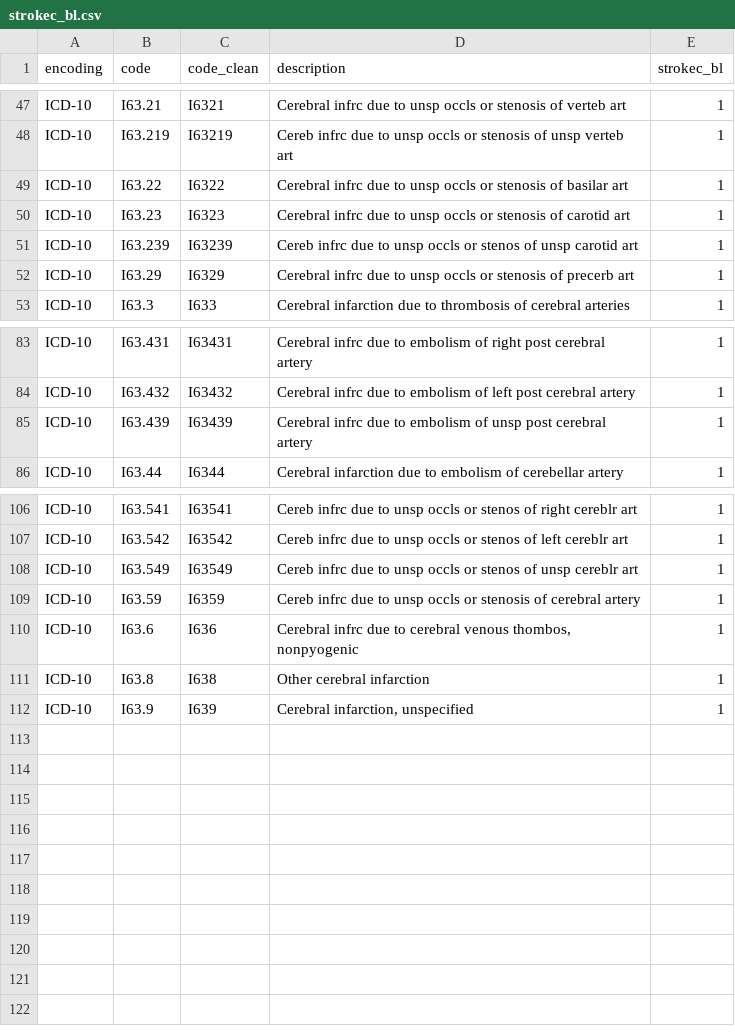
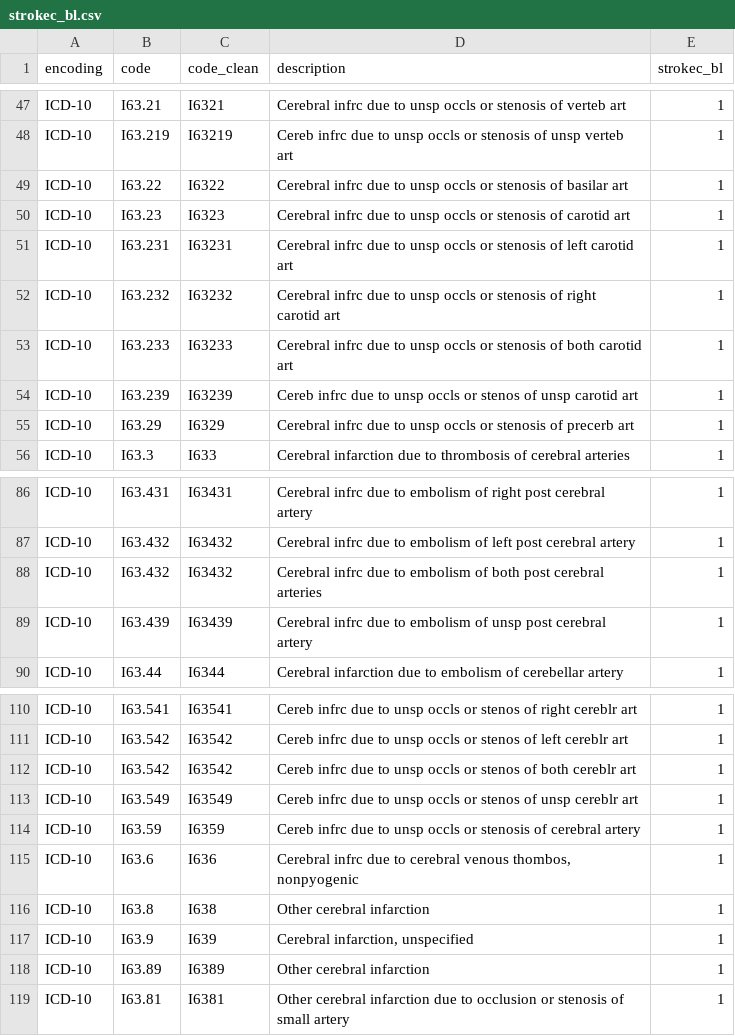
Before and after one commit to cienciadedatosysalud/MAPBM, a CSV file: src/analysis-scripts/aux_files/complications/strokec_bl.csv, drawn as a sheet; only a part is shown, gaps mark what is left out.

```diff
--- a/src/analysis-scripts/aux_files/complications/strokec_bl.csv
+++ b/src/analysis-scripts/aux_files/complications/strokec_bl.csv
@@ -50,2 +50,5 @@ ICD-10;I63.22;I6322;Cerebral infrc due to unsp occls or stenosis of basilar art;
 ICD-10;I63.23;I6323;Cerebral infrc due to unsp occls or stenosis of carotid art;1
+ICD-10;I63.231;I63231;Cerebral infrc due to unsp occls or stenosis of left carotid art;1
+ICD-10;I63.232;I63232;Cerebral infrc due to unsp occls or stenosis of right carotid art;1
+ICD-10;I63.233;I63233;Cerebral infrc due to unsp occls or stenosis of both carotid art;1
 ICD-10;I63.239;I63239;Cereb infrc due to unsp occls or stenos of unsp carotid art;1
@@ -84,2 +87,3 @@ ICD-10;I63.431;I63431;Cerebral infrc due to embolism of right post cerebral arte
 ICD-10;I63.432;I63432;Cerebral infrc due to embolism of left post cerebral artery;1
+ICD-10;I63.432;I63432;Cerebral infrc due to embolism of both post cerebral arteries;1
 ICD-10;I63.439;I63439;Cerebral infrc due to embolism of unsp post cerebral artery;1
@@ -107,2 +111,3 @@ ICD-10;I63.541;I63541;Cereb infrc due to unsp occls or stenos of right cereblr a
 ICD-10;I63.542;I63542;Cereb infrc due to unsp occls or stenos of left cereblr art;1
+ICD-10;I63.542;I63542;Cereb infrc due to unsp occls or stenos of both cereblr art;1
 ICD-10;I63.549;I63549;Cereb infrc due to unsp occls or stenos of unsp cereblr art;1
@@ -112 +117,3 @@ ICD-10;I63.8;I638;Other cerebral infarction;1
 ICD-10;I63.9;I639;Cerebral infarction, unspecified;1
+ICD-10;I63.89;I6389;Other cerebral infarction;1
+ICD-10;I63.81;I6381;Other cerebral infarction due to occlusion or stenosis of small artery;1
```
Also changed, not shown: src/analysis-scripts/aux_files/complications/cpec_bl.csv, src/analysis-scripts/aux_files/complications/postophemc_bl.csv, 1 other file.
